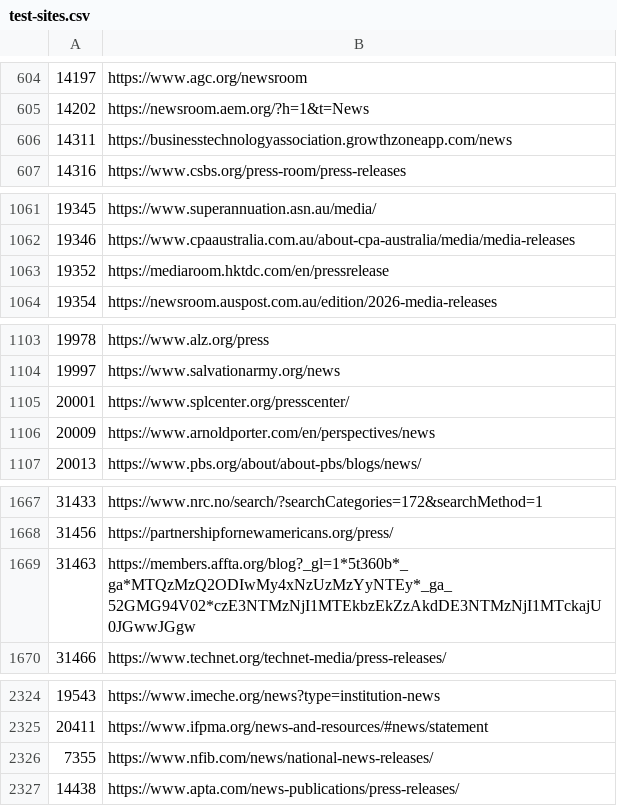
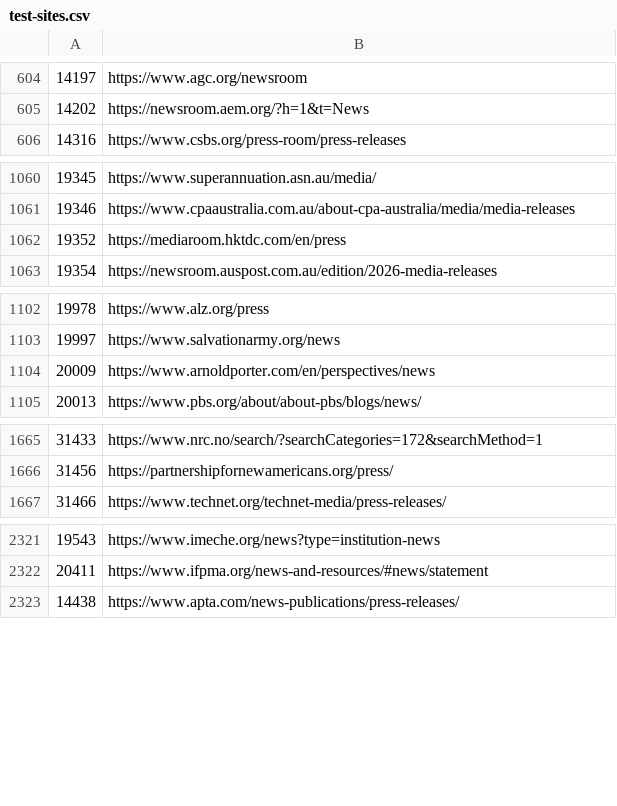
Before and after one commit to Cam-Hak/scrapeV3.2, a CSV file: test-sites.csv, drawn as a sheet; only a part is shown, gaps mark what is left out; the diff covers the shown part only.

```diff
--- a/test-sites.csv
+++ b/test-sites.csv
@@ -605,3 +605,2 @@
 14202,https://newsroom.aem.org/?h=1&t=News
-14311,https://businesstechnologyassociation.growthzoneapp.com/news
 14316,https://www.csbs.org/press-room/press-releases
@@ -1062,3 +1061,3 @@
 19346,https://www.cpaaustralia.com.au/about-cpa-australia/media/media-releases
-19352,https://mediaroom.hktdc.com/en/pressrelease
+19352,https://mediaroom.hktdc.com/en/press
 19354,https://newsroom.auspost.com.au/edition/2026-media-releases
@@ -1104,3 +1103,2 @@
 19997,https://www.salvationarmy.org/news
-20001,https://www.splcenter.org/presscenter/
 20009,https://www.arnoldporter.com/en/perspectives/news
@@ -1668,3 +1666,2 @@
 31456,https://partnershipfornewamericans.org/press/
-31463,https://members.affta.org/blog?_gl=1*5t360b*_ga*MTQzMzQ2ODIwMy4xNzUzMzYyNTEy*_ga_52GMG94V02*czE3NTMzNjI1MTEkbzEkZzAkdDE3NTMzNjI1MTckajU0JGwwJGgw
 31466,https://www.technet.org/technet-media/press-releases/
@@ -2325,3 +2322,2 @@
 20411,https://www.ifpma.org/news-and-resources/#news/statement
-7355,https://www.nfib.com/news/national-news-releases/
 14438,https://www.apta.com/news-publications/press-releases/
```
Also changed, not shown: 5 edited cells elsewhere in this file, 4 other files.
